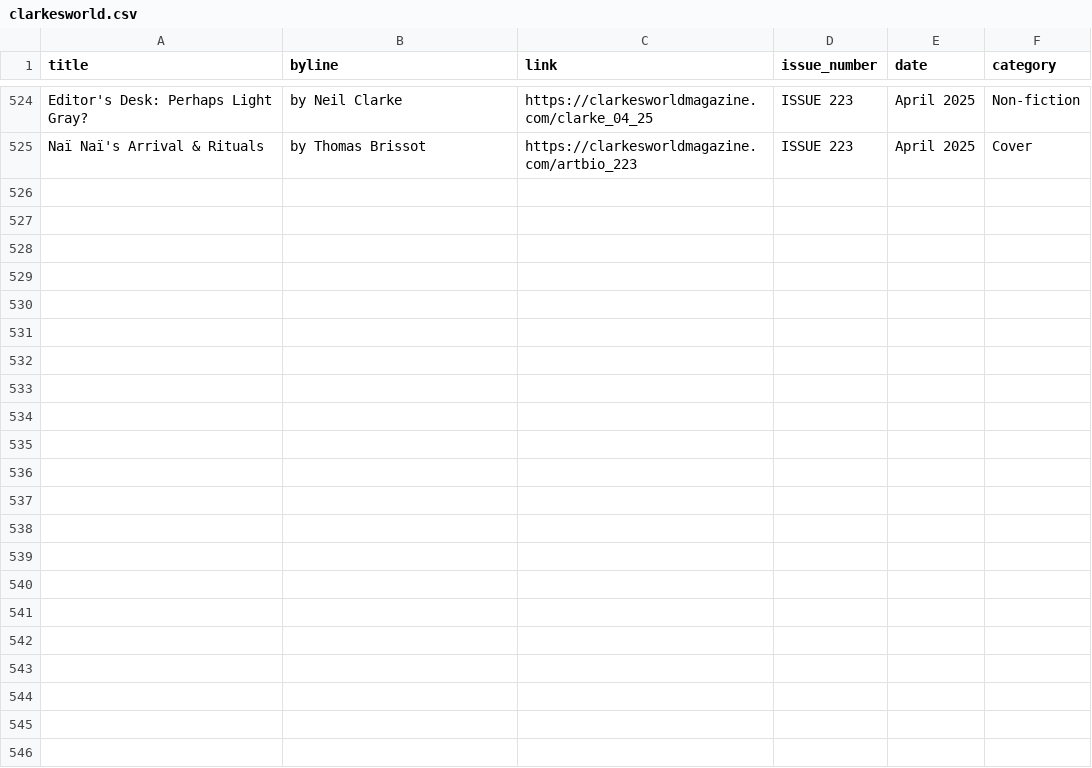
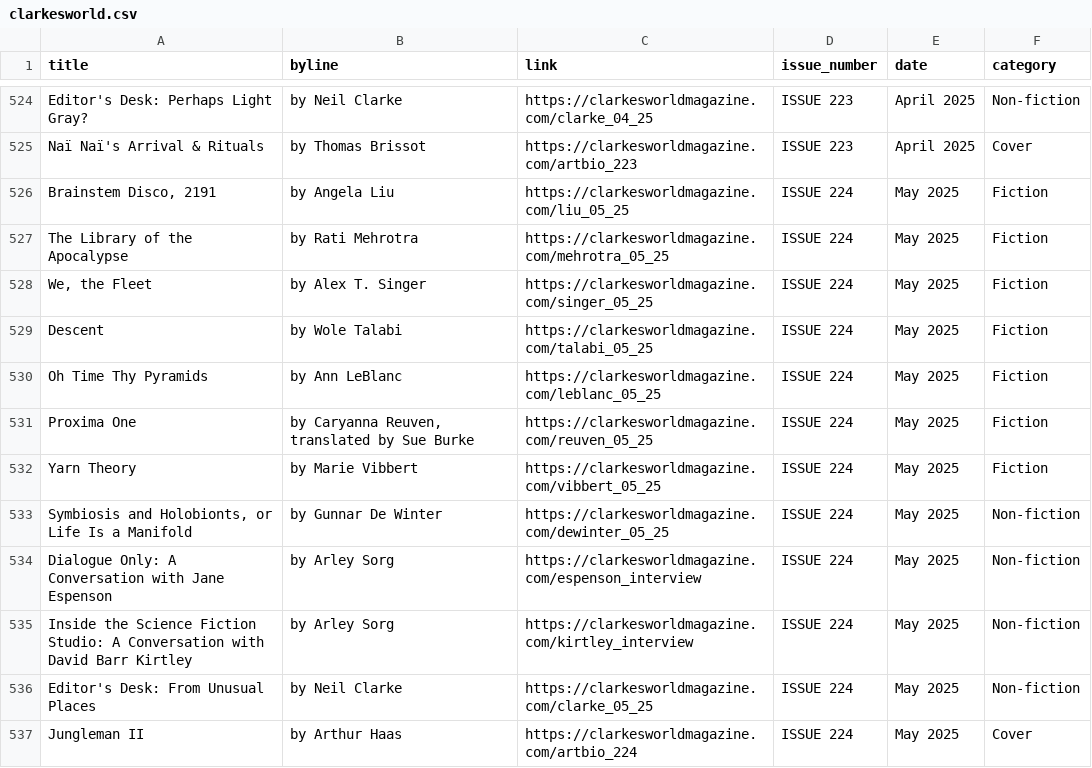
Before and after one commit to saveyak/automatic-scraper, a CSV file: clarkesworld.csv, drawn as a sheet; only a part is shown, gaps mark what is left out.

```diff
--- a/clarkesworld.csv
+++ b/clarkesworld.csv
@@ -525 +525,13 @@ Editor's Desk: Perhaps Light Gray?,by Neil Clarke,https://clarkesworldmagazine.c
 Naï Naï's Arrival & Rituals,by Thomas Brissot,https://clarkesworldmagazine.com/artbio_223,ISSUE 223 , April 2025,Cover
+"Brainstem Disco, 2191",by Angela Liu,https://clarkesworldmagazine.com/liu_05_25,ISSUE 224 , May 2025,Fiction
+The Library of the Apocalypse,by Rati Mehrotra,https://clarkesworldmagazine.com/mehrotra_05_25,ISSUE 224 , May 2025,Fiction
+"We, the Fleet",by Alex T. Singer,https://clarkesworldmagazine.com/singer_05_25,ISSUE 224 , May 2025,Fiction
+Descent,by Wole Talabi,https://clarkesworldmagazine.com/talabi_05_25,ISSUE 224 , May 2025,Fiction
+Oh Time Thy Pyramids,by Ann LeBlanc,https://clarkesworldmagazine.com/leblanc_05_25,ISSUE 224 , May 2025,Fiction
+Proxima One,"by Caryanna Reuven, translated by Sue Burke",https://clarkesworldmagazine.com/reuven_05_25,ISSUE 224 , May 2025,Fiction
+Yarn Theory,by Marie Vibbert,https://clarkesworldmagazine.com/vibbert_05_25,ISSUE 224 , May 2025,Fiction
+"Symbiosis and Holobionts, or Life Is a Manifold",by Gunnar De Winter,https://clarkesworldmagazine.com/dewinter_05_25,ISSUE 224 , May 2025,Non-fiction
+Dialogue Only: A Conversation with Jane Espenson,by Arley Sorg,https://clarkesworldmagazine.com/espenson_interview,ISSUE 224 , May 2025,Non-fiction
+Inside the Science Fiction Studio: A Conversation with David Barr Kirtley,by Arley Sorg,https://clarkesworldmagazine.com/kirtley_interview,ISSUE 224 , May 2025,Non-fiction
+Editor's Desk: From Unusual Places,by Neil Clarke,https://clarkesworldmagazine.com/clarke_05_25,ISSUE 224 , May 2025,Non-fiction
+Jungleman II,by Arthur Haas,https://clarkesworldmagazine.com/artbio_224,ISSUE 224 , May 2025,Cover
```
